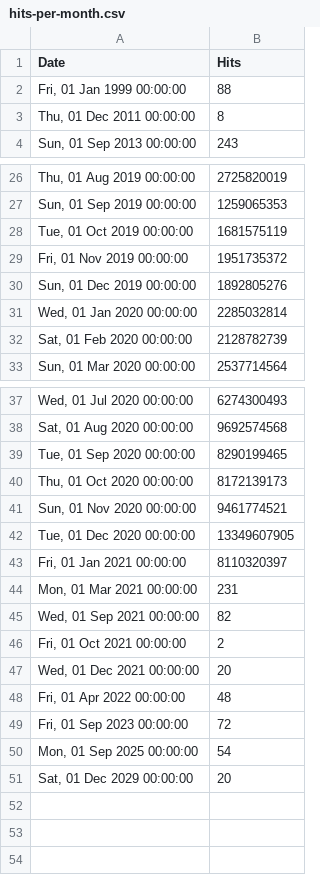
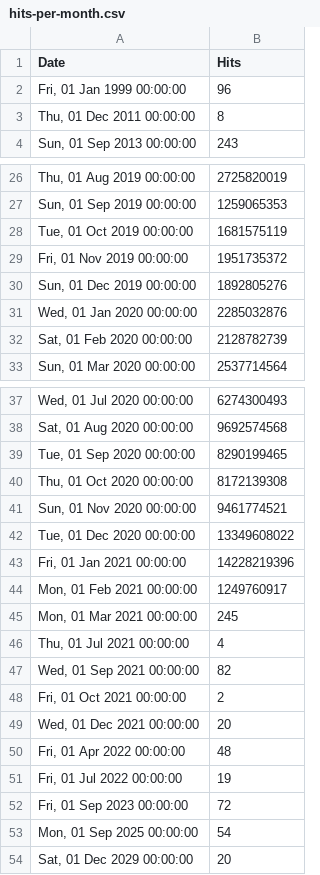
Before and after one commit to zeropaper/web, a CSV file: src/stats/hydra/hits-per-month.csv, drawn as a sheet; only a part is shown, gaps mark what is left out.

Commit message:
chore: update stats Thu Feb  4 07:45:29 UTC 2021

```diff
--- a/src/stats/hydra/hits-per-month.csv
+++ b/src/stats/hydra/hits-per-month.csv
@@ -1,3 +1,3 @@
 Date,Hits
-"Fri, 01 Jan 1999 00:00:00",88
+"Fri, 01 Jan 1999 00:00:00",96
 "Thu, 01 Dec 2011 00:00:00",8
@@ -30,3 +30,3 @@ Date,Hits
 "Sun, 01 Dec 2019 00:00:00",1892805276
-"Wed, 01 Jan 2020 00:00:00",2285032814
+"Wed, 01 Jan 2020 00:00:00",2285032876
 "Sat, 01 Feb 2020 00:00:00",2128782739
@@ -39,7 +39,9 @@ Date,Hits
 "Tue, 01 Sep 2020 00:00:00",8290199465
-"Thu, 01 Oct 2020 00:00:00",8172139173
+"Thu, 01 Oct 2020 00:00:00",8172139308
 "Sun, 01 Nov 2020 00:00:00",9461774521
-"Tue, 01 Dec 2020 00:00:00",13349607905
-"Fri, 01 Jan 2021 00:00:00",8110320397
-"Mon, 01 Mar 2021 00:00:00",231
+"Tue, 01 Dec 2020 00:00:00",13349608022
+"Fri, 01 Jan 2021 00:00:00",14228219396
+"Mon, 01 Feb 2021 00:00:00",1249760917
+"Mon, 01 Mar 2021 00:00:00",245
+"Thu, 01 Jul 2021 00:00:00",4
 "Wed, 01 Sep 2021 00:00:00",82
@@ -48,2 +50,3 @@ Date,Hits
 "Fri, 01 Apr 2022 00:00:00",48
+"Fri, 01 Jul 2022 00:00:00",19
 "Fri, 01 Sep 2023 00:00:00",72
```
Also changed, not shown: src/stats/keto/hits-per-month.csv, src/stats/kratos/hits-per-month.csv, 1 other file.
